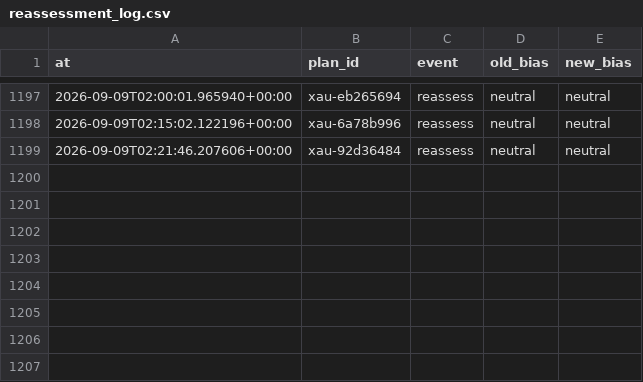
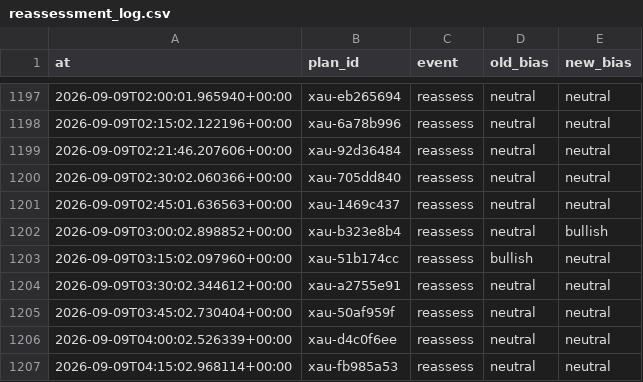
Before and after one commit to seyedmahdiesmailian/hermes-trading, a CSV file: data/xau_plan/reassessment_log.csv, drawn as a sheet; only a part is shown, gaps mark what is left out.

```diff
--- a/data/xau_plan/reassessment_log.csv
+++ b/data/xau_plan/reassessment_log.csv
@@ -1199 +1199,9 @@ at,plan_id,event,old_bias,new_bias
 2026-09-09T02:21:46.207606+00:00,xau-92d36484,reassess,neutral,neutral
+2026-09-09T02:30:02.060366+00:00,xau-705dd840,reassess,neutral,neutral
+2026-09-09T02:45:01.636563+00:00,xau-1469c437,reassess,neutral,neutral
+2026-09-09T03:00:02.898852+00:00,xau-b323e8b4,reassess,neutral,bullish
+2026-09-09T03:15:02.097960+00:00,xau-51b174cc,reassess,bullish,neutral
+2026-09-09T03:30:02.344612+00:00,xau-a2755e91,reassess,neutral,neutral
+2026-09-09T03:45:02.730404+00:00,xau-50af959f,reassess,neutral,neutral
+2026-09-09T04:00:02.526339+00:00,xau-d4c0f6ee,reassess,neutral,neutral
+2026-09-09T04:15:02.968114+00:00,xau-fb985a53,reassess,neutral,neutral
```
Also changed, not shown: 32 other files.
